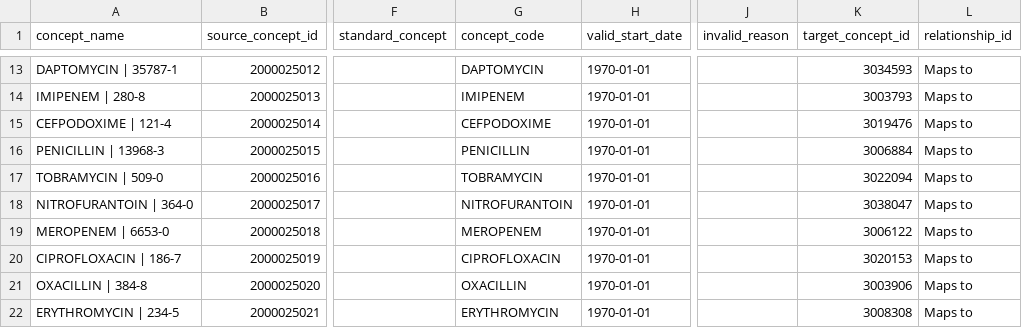
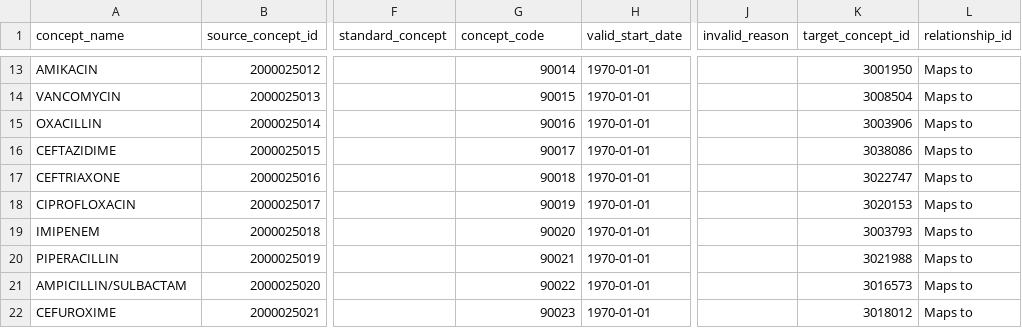
Before and after one commit to OHDSI/MIMIC, a CSV file: custom_mapping_csv/gcpt_micro_antibiotic.csv, drawn as a sheet; only a part is shown, gaps mark what is left out; the diff covers the shown part only; the diff names each change by its address in the sheet, - before the commit and + after, or states it on an @@ line.

```diff
--- a/custom_mapping_csv/gcpt_micro_antibiotic.csv
+++ b/custom_mapping_csv/gcpt_micro_antibiotic.csv
-A13 (concept_name): DAPTOMYCIN | 35787-1
+A13 (concept_name): AMIKACIN
-G13 (concept_code): DAPTOMYCIN
+G13 (concept_code): 90014
-K13 (target_concept_id): 3034593
+K13 (target_concept_id): 3001950
-A14 (concept_name): IMIPENEM | 280-8
+A14 (concept_name): VANCOMYCIN
-G14 (concept_code): IMIPENEM
+G14 (concept_code): 90015
-K14 (target_concept_id): 3003793
+K14 (target_concept_id): 3008504
-A15 (concept_name): CEFPODOXIME | 121-4
+A15 (concept_name): OXACILLIN
-G15 (concept_code): CEFPODOXIME
+G15 (concept_code): 90016
-K15 (target_concept_id): 3019476
+K15 (target_concept_id): 3003906
-A16 (concept_name): PENICILLIN | 13968-3
+A16 (concept_name): CEFTAZIDIME
-G16 (concept_code): PENICILLIN
+G16 (concept_code): 90017
-K16 (target_concept_id): 3006884
+K16 (target_concept_id): 3038086
-A17 (concept_name): TOBRAMYCIN | 509-0
+A17 (concept_name): CEFTRIAXONE
-G17 (concept_code): TOBRAMYCIN
+G17 (concept_code): 90018
-K17 (target_concept_id): 3022094
+K17 (target_concept_id): 3022747
-A18 (concept_name): NITROFURANTOIN | 364-0
+A18 (concept_name): CIPROFLOXACIN
-G18 (concept_code): NITROFURANTOIN
+G18 (concept_code): 90019
-K18 (target_concept_id): 3038047
+K18 (target_concept_id): 3020153
-A19 (concept_name): MEROPENEM | 6653-0
+A19 (concept_name): IMIPENEM
-G19 (concept_code): MEROPENEM
+G19 (concept_code): 90020
-K19 (target_concept_id): 3006122
+K19 (target_concept_id): 3003793
-A20 (concept_name): CIPROFLOXACIN | 186-7
+A20 (concept_name): PIPERACILLIN
-G20 (concept_code): CIPROFLOXACIN
+G20 (concept_code): 90021
-K20 (target_concept_id): 3020153
+K20 (target_concept_id): 3021988
-A21 (concept_name): OXACILLIN | 384-8
+A21 (concept_name): AMPICILLIN/SULBACTAM
-G21 (concept_code): OXACILLIN
+G21 (concept_code): 90022
-K21 (target_concept_id): 3003906
+K21 (target_concept_id): 3016573
-A22 (concept_name): ERYTHROMYCIN | 234-5
+A22 (concept_name): CEFUROXIME
-G22 (concept_code): ERYTHROMYCIN
+G22 (concept_code): 90023
-K22 (target_concept_id): 3008308
+K22 (target_concept_id): 3018012
```
Also changed, not shown: 5 removed rows and 56 edited cells elsewhere in this file, custom_mapping_csv/custom_mapping_list.tsv, custom_mapping_csv/gcpt_micro_microtest.csv, 30 other files.
